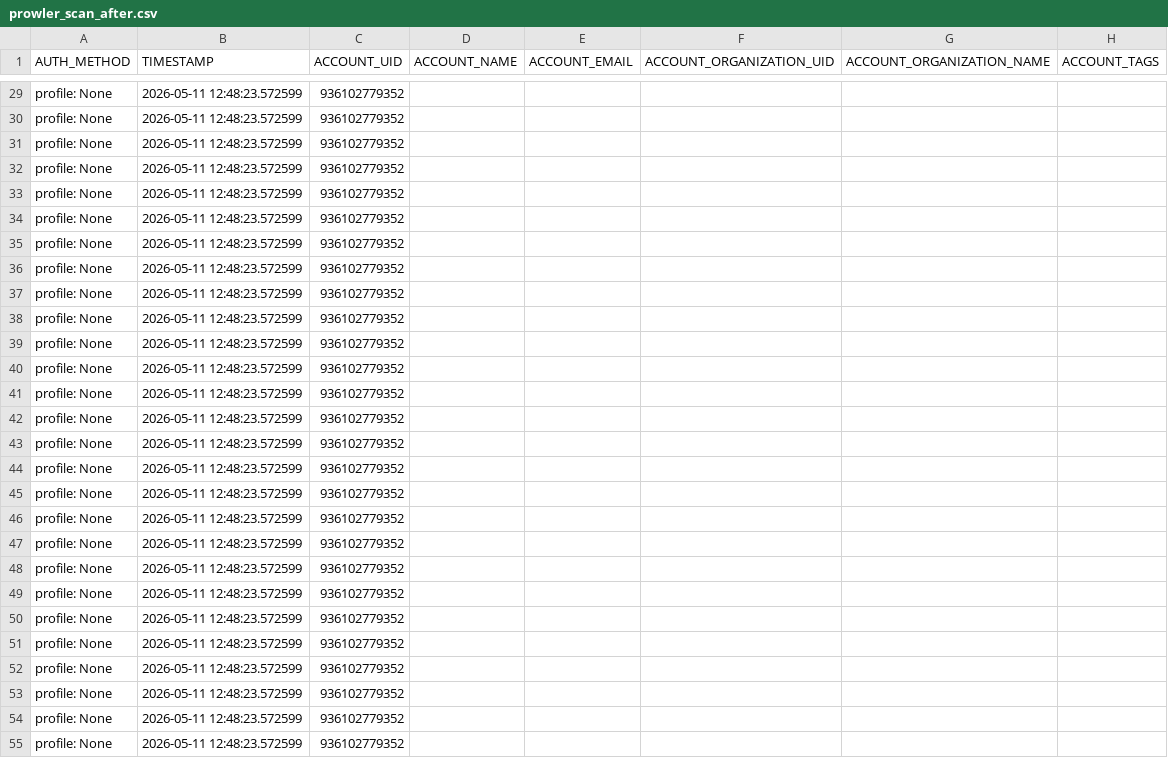
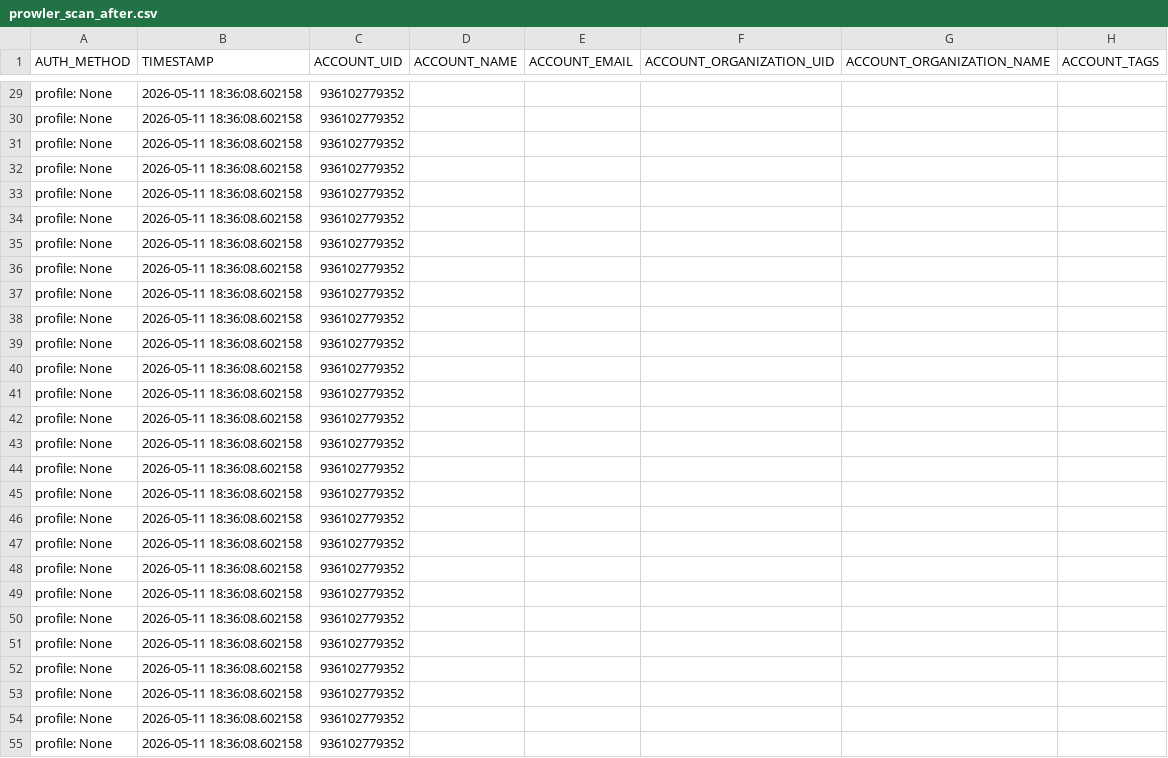
Before and after one commit to infosec9x/aws-security-assessment, a CSV file: results/prowler_scan_after.csv, drawn as a sheet; only a part is shown, gaps mark what is left out; the diff covers the shown part only; the diff names each change by its address in the sheet, - before the commit and + after, or states it on an @@ line.

```diff
--- a/results/prowler_scan_after.csv
+++ b/results/prowler_scan_after.csv
-B29:B55 (TIMESTAMP): 2026-05-11 12:48:23.572599
+B29:B55 (TIMESTAMP): 2026-05-11 18:36:08.602158
```
Also changed, not shown: 129 edited cells elsewhere in this file.
